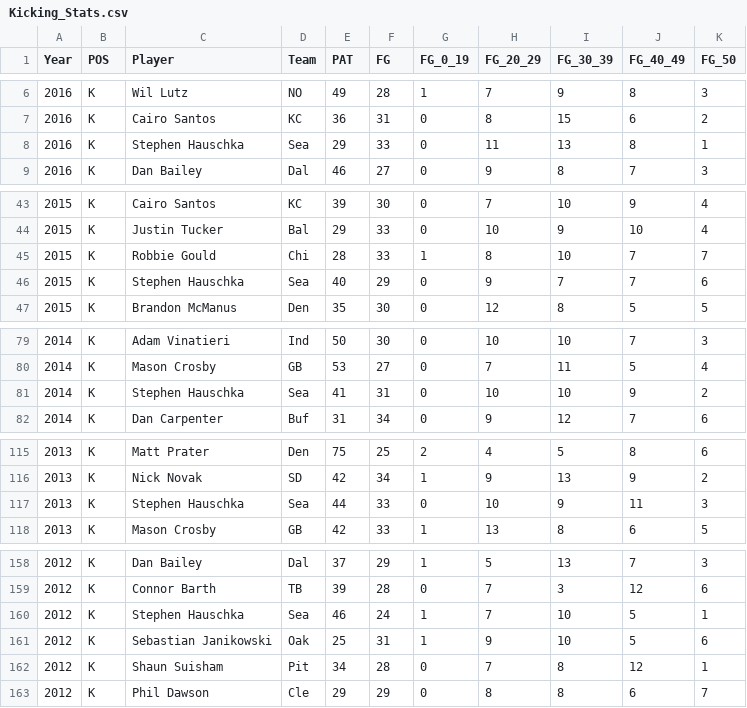
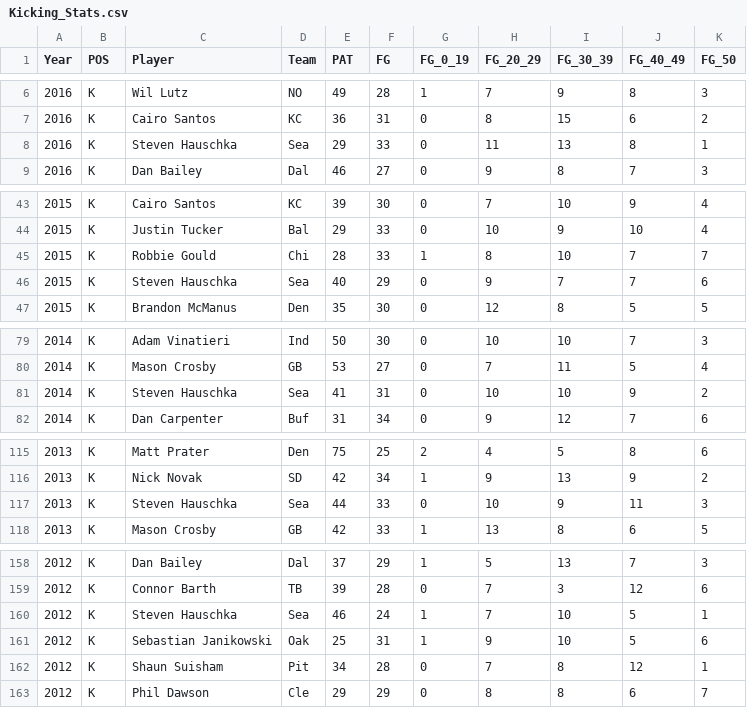
Before and after one commit to mikesurace/FF-WebApp, a CSV file: app/data/Kicking_Stats.csv, drawn as a sheet; only a part is shown, gaps mark what is left out.

```diff
--- a/app/data/Kicking_Stats.csv
+++ b/app/data/Kicking_Stats.csv
@@ -7,3 +7,3 @@ Year,POS,Player,Team,PAT,FG,FG_0_19,FG_20_29,FG_30_39,FG_40_49,FG_50
 2016,K,Cairo Santos,KC,36,31,0,8,15,6,2
-2016,K,Stephen Hauschka,Sea,29,33,0,11,13,8,1
+2016,K,Steven Hauschka,Sea,29,33,0,11,13,8,1
 2016,K,Dan Bailey,Dal,46,27,0,9,8,7,3
@@ -45,3 +45,3 @@ Year,POS,Player,Team,PAT,FG,FG_0_19,FG_20_29,FG_30_39,FG_40_49,FG_50
 2015,K,Robbie Gould,Chi,28,33,1,8,10,7,7
-2015,K,Stephen Hauschka,Sea,40,29,0,9,7,7,6
+2015,K,Steven Hauschka,Sea,40,29,0,9,7,7,6
 2015,K,Brandon McManus,Den,35,30,0,12,8,5,5
@@ -80,3 +80,3 @@ Year,POS,Player,Team,PAT,FG,FG_0_19,FG_20_29,FG_30_39,FG_40_49,FG_50
 2014,K,Mason Crosby,GB,53,27,0,7,11,5,4
-2014,K,Stephen Hauschka,Sea,41,31,0,10,10,9,2
+2014,K,Steven Hauschka,Sea,41,31,0,10,10,9,2
 2014,K,Dan Carpenter,Buf,31,34,0,9,12,7,6
@@ -116,3 +116,3 @@ Year,POS,Player,Team,PAT,FG,FG_0_19,FG_20_29,FG_30_39,FG_40_49,FG_50
 2013,K,Nick Novak,SD,42,34,1,9,13,9,2
-2013,K,Stephen Hauschka,Sea,44,33,0,10,9,11,3
+2013,K,Steven Hauschka,Sea,44,33,0,10,9,11,3
 2013,K,Mason Crosby,GB,42,33,1,13,8,6,5
@@ -159,3 +159,3 @@ Year,POS,Player,Team,PAT,FG,FG_0_19,FG_20_29,FG_30_39,FG_40_49,FG_50
 2012,K,Connor Barth,TB,39,28,0,7,3,12,6
-2012,K,Stephen Hauschka,Sea,46,24,1,7,10,5,1
+2012,K,Steven Hauschka,Sea,46,24,1,7,10,5,1
 2012,K,Sebastian Janikowski,Oak,25,31,1,9,10,5,6
```
Also changed, not shown: app/data/Draft_Data.csv, app/data/Passing_Stats.csv, 6 other files.
